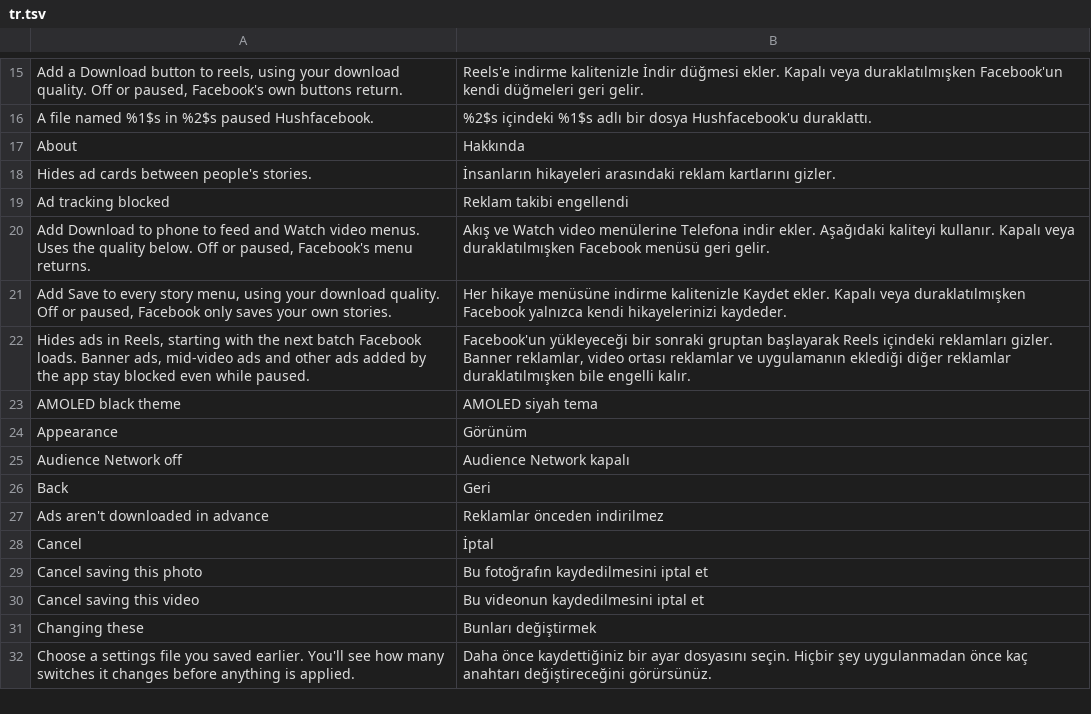
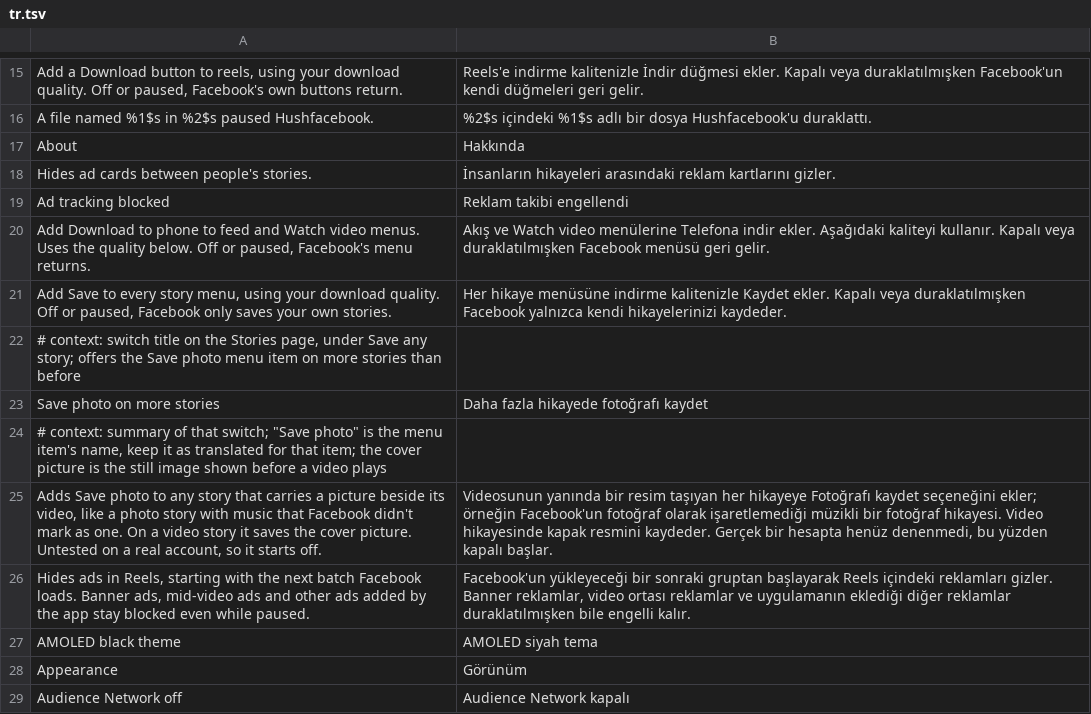
Before and after one commit to JhouHank/HushFacebook, a TSV file: extensions/shared/library/src/main/l10n/tr.tsv, drawn as a sheet; only a part is shown, gaps mark what is left out; the shorter side is filled out with more unchanged rows; the diff names each change by its address in the sheet, - before the commit and + after, or states it on an @@ line.

Commit message:
feat(stories): save music story photos on more stories and at full size
The reporter's photo story with music got no Save photo. Facebook only
calls a story made from a photo when its node holds tree 0xaa18ee7f and
a MobileConfig flag agrees (2NB.A0H); otherwise it is a video story and
Save gets the video label, which matches the reporter's menu. A new
switch under Stories, Save photo on more stories (off by default),
offers Save photo on any story whose media holds a video and a
stories_photo_uri, accepting that on a video story it saves the cover.

Save photo on a story now asks Meta's CDN for the photo at the most it
serves, through the same modifier stub Save photo on a post uses, and
keeps the story's own copy when that is no bigger or AVIF can't be read.
Download any story fills the stub too; whichever patch runs second
leaves it filled.

Refs #38

```diff
--- a/extensions/shared/library/src/main/l10n/tr.tsv
+++ b/extensions/shared/library/src/main/l10n/tr.tsv
+row 22: # context: switch title on the Stories page, under Save any story; offers the Save photo menu item on more stories than before
+row 23: Save photo on more stories | Daha fazla hikayede fotoğrafı kaydet
+row 24: # context: summary of that switch; "Save photo" is the menu item's name, keep it as translated for that item; the cover picture is the still image shown before a video plays
+row 25: Adds Save photo to any story that carries a picture beside its video, like a photo story with music that Facebook didn't mark as one. On a video story it saves the cover picture. Untested on a real account, so it starts off. | Videosunun yanında bir resim taşıyan her hikayeye Fotoğrafı kaydet seçeneğini ekler; örneğin Facebook'un fotoğraf olarak işaretlemediği müzikli bir fotoğraf hikayesi. Video hikayesinde kapak resmini kaydeder. Gerçek bir hesapta henüz denenmedi, bu yüzden kapalı başlar.
```
Also changed, not shown: extensions/shared/library/src/main/l10n/de.tsv, extensions/shared/library/src/main/l10n/es.tsv, 17 other files.
